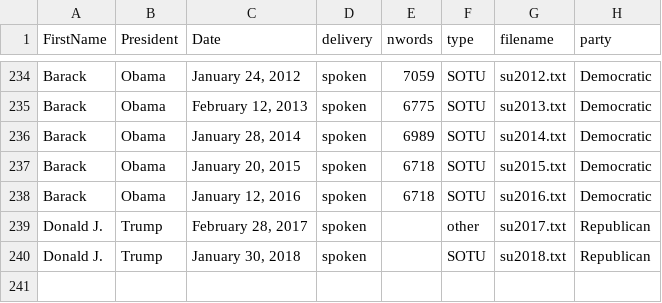
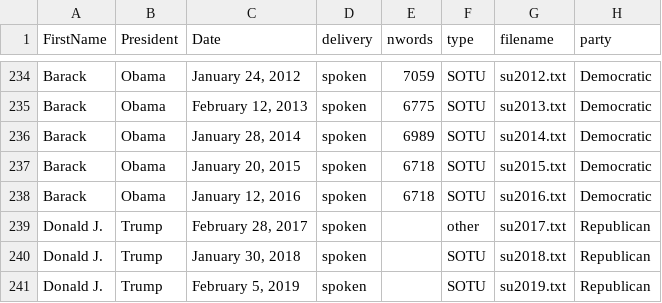
Before and after one commit to quanteda/quanteda.corpora, a CSV file: sources/data_corpus_SOTU/SOTU_metadata.csv, drawn as a sheet; only a part is shown, gaps mark what is left out.

Commit message:
Add Trump 2019 SOTU

```diff
--- a/sources/data_corpus_SOTU/SOTU_metadata.csv
+++ b/sources/data_corpus_SOTU/SOTU_metadata.csv
@@ -240 +240,2 @@ Donald J.,Trump,"February 28, 2017",spoken,,other,su2017.txt,Republican
 Donald J.,Trump,"January 30, 2018",spoken,,SOTU,su2018.txt,Republican
+Donald J.,Trump,"February 5, 2019",spoken,,SOTU,su2019.txt,Republican
```
Also changed, not shown: 6 other files.
